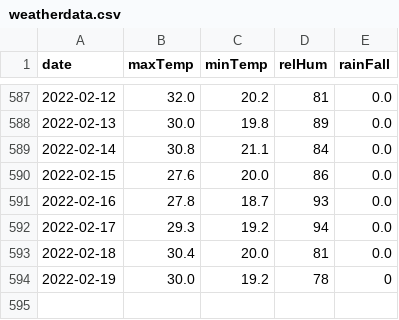
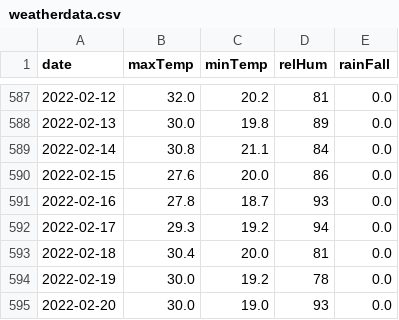
Before and after one commit to kaustuvchatterjee/weather, a CSV file: weatherdata.csv, drawn as a sheet; only a part is shown, gaps mark what is left out.

```diff
--- a/weatherdata.csv
+++ b/weatherdata.csv
@@ -593,2 +593,3 @@ date,maxTemp,minTemp,relHum,rainFall
 2022-02-18,30.4,20.0,81,0.0
-2022-02-19,30.0,19.2,78,0
+2022-02-19,30.0,19.2,78,0.0
+2022-02-20,30.0,19.0,93,0.0
```
